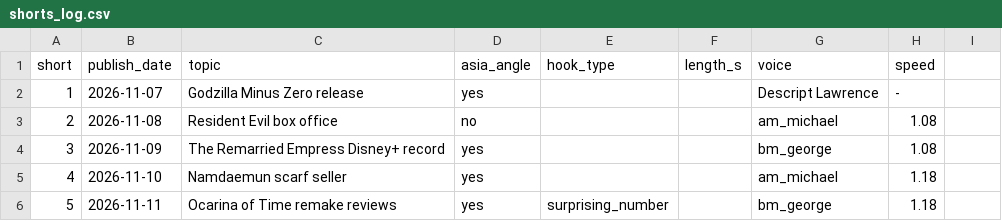
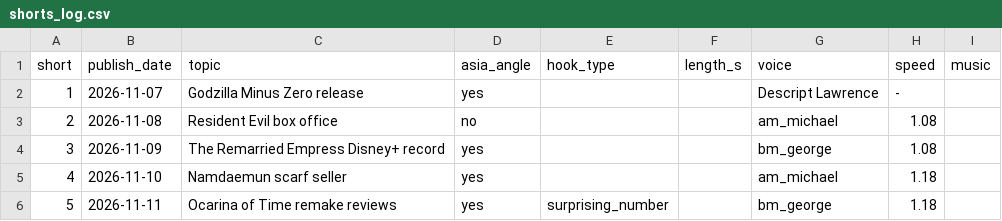
Before and after one commit to ChingyChingChing/livelore-media, a CSV file: pipeline/shorts_log.csv, drawn as a sheet; only a part is shown; the diff names each change by its address in the sheet, - before the commit and + after, or states it on an @@ line.

```diff
--- a/pipeline/shorts_log.csv
+++ b/pipeline/shorts_log.csv
-I1: (empty)
+I1: music
```
Also changed, not shown: 1 other file.
